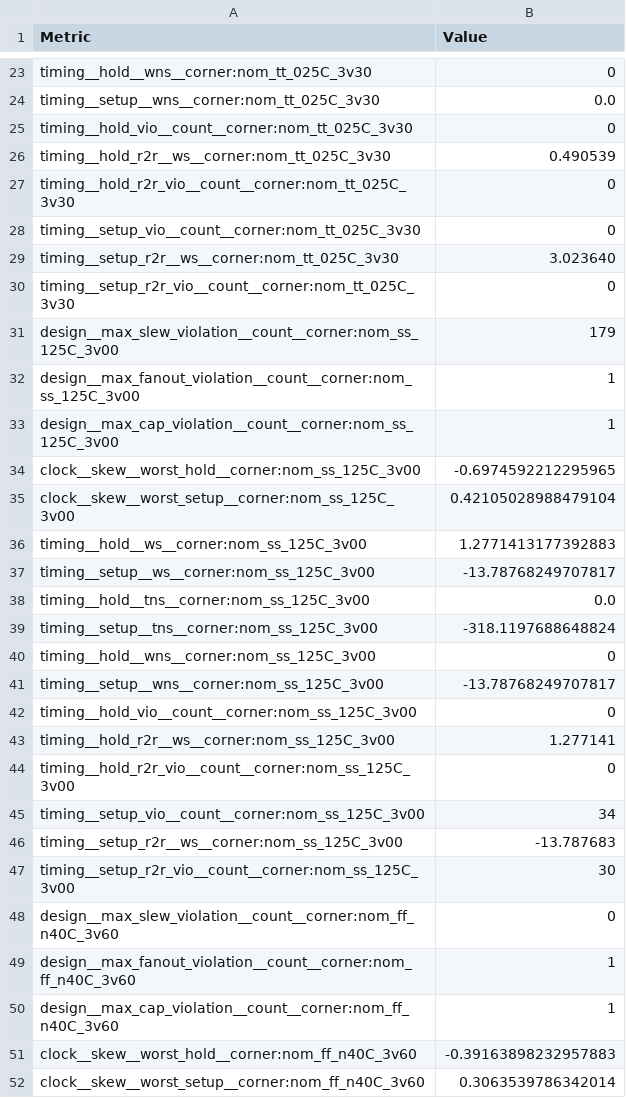
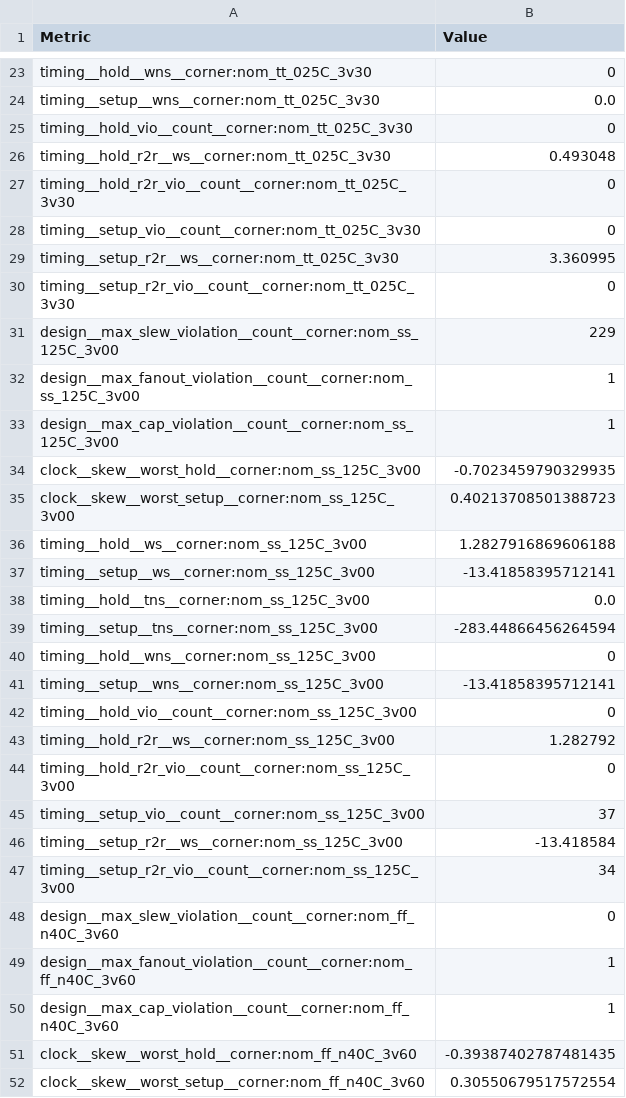
Before and after one commit to SUD0NET/hackclub-asic, a CSV file: projects/tt_um_silkscreen_studio_clock/stats/metrics.csv, drawn as a sheet; only a part is shown, gaps mark what is left out; the diff covers the shown part only.

```diff
--- a/projects/tt_um_silkscreen_studio_clock/stats/metrics.csv
+++ b/projects/tt_um_silkscreen_studio_clock/stats/metrics.csv
@@ -25,24 +25,24 @@ timing__setup__wns__corner:nom_tt_025C_3v30,0.0
 timing__hold_vio__count__corner:nom_tt_025C_3v30,0
-timing__hold_r2r__ws__corner:nom_tt_025C_3v30,0.490539
+timing__hold_r2r__ws__corner:nom_tt_025C_3v30,0.493048
 timing__hold_r2r_vio__count__corner:nom_tt_025C_3v30,0
 timing__setup_vio__count__corner:nom_tt_025C_3v30,0
-timing__setup_r2r__ws__corner:nom_tt_025C_3v30,3.023640
+timing__setup_r2r__ws__corner:nom_tt_025C_3v30,3.360995
 timing__setup_r2r_vio__count__corner:nom_tt_025C_3v30,0
-design__max_slew_violation__count__corner:nom_ss_125C_3v00,179
+design__max_slew_violation__count__corner:nom_ss_125C_3v00,229
 design__max_fanout_violation__count__corner:nom_ss_125C_3v00,1
 design__max_cap_violation__count__corner:nom_ss_125C_3v00,1
-clock__skew__worst_hold__corner:nom_ss_125C_3v00,-0.6974592212295965
-clock__skew__worst_setup__corner:nom_ss_125C_3v00,0.42105028988479104
-timing__hold__ws__corner:nom_ss_125C_3v00,1.2771413177392883
-timing__setup__ws__corner:nom_ss_125C_3v00,-13.78768249707817
+clock__skew__worst_hold__corner:nom_ss_125C_3v00,-0.7023459790329935
+clock__skew__worst_setup__corner:nom_ss_125C_3v00,0.40213708501388723
+timing__hold__ws__corner:nom_ss_125C_3v00,1.2827916869606188
+timing__setup__ws__corner:nom_ss_125C_3v00,-13.41858395712141
 timing__hold__tns__corner:nom_ss_125C_3v00,0.0
-timing__setup__tns__corner:nom_ss_125C_3v00,-318.1197688648824
+timing__setup__tns__corner:nom_ss_125C_3v00,-283.44866456264594
 timing__hold__wns__corner:nom_ss_125C_3v00,0
-timing__setup__wns__corner:nom_ss_125C_3v00,-13.78768249707817
+timing__setup__wns__corner:nom_ss_125C_3v00,-13.41858395712141
 timing__hold_vio__count__corner:nom_ss_125C_3v00,0
-timing__hold_r2r__ws__corner:nom_ss_125C_3v00,1.277141
+timing__hold_r2r__ws__corner:nom_ss_125C_3v00,1.282792
 timing__hold_r2r_vio__count__corner:nom_ss_125C_3v00,0
-timing__setup_vio__count__corner:nom_ss_125C_3v00,34
-timing__setup_r2r__ws__corner:nom_ss_125C_3v00,-13.787683
-timing__setup_r2r_vio__count__corner:nom_ss_125C_3v00,30
+timing__setup_vio__count__corner:nom_ss_125C_3v00,37
+timing__setup_r2r__ws__corner:nom_ss_125C_3v00,-13.418584
+timing__setup_r2r_vio__count__corner:nom_ss_125C_3v00,34
 design__max_slew_violation__count__corner:nom_ff_n40C_3v60,0
@@ -50,3 +50,3 @@ design__max_fanout_violation__count__corner:nom_ff_n40C_3v60,1
 design__max_cap_violation__count__corner:nom_ff_n40C_3v60,1
-clock__skew__worst_hold__corner:nom_ff_n40C_3v60,-0.39163898232957883
-clock__skew__worst_setup__corner:nom_ff_n40C_3v60,0.3063539786342014
+clock__skew__worst_hold__corner:nom_ff_n40C_3v60,-0.39387402787481435
+clock__skew__worst_setup__corner:nom_ff_n40C_3v60,0.30550679517572554
```
Also changed, not shown: 3 added rows and 120 edited cells elsewhere in this file, 5 other files.
